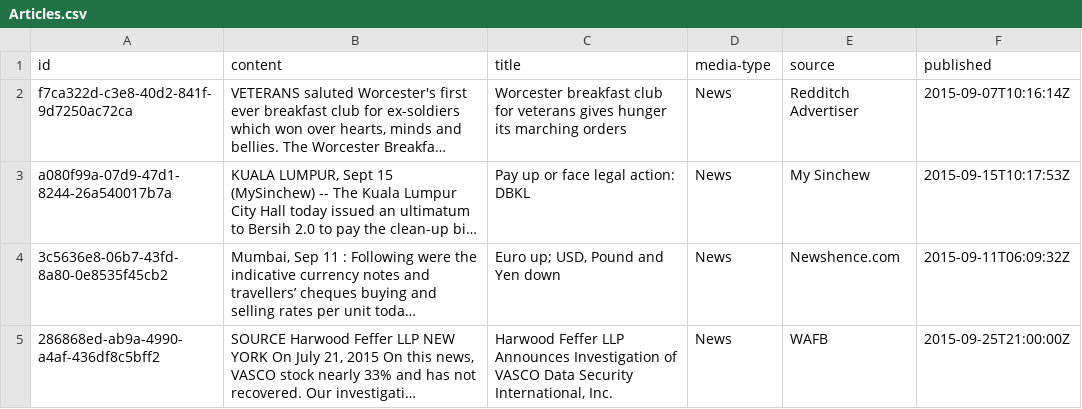
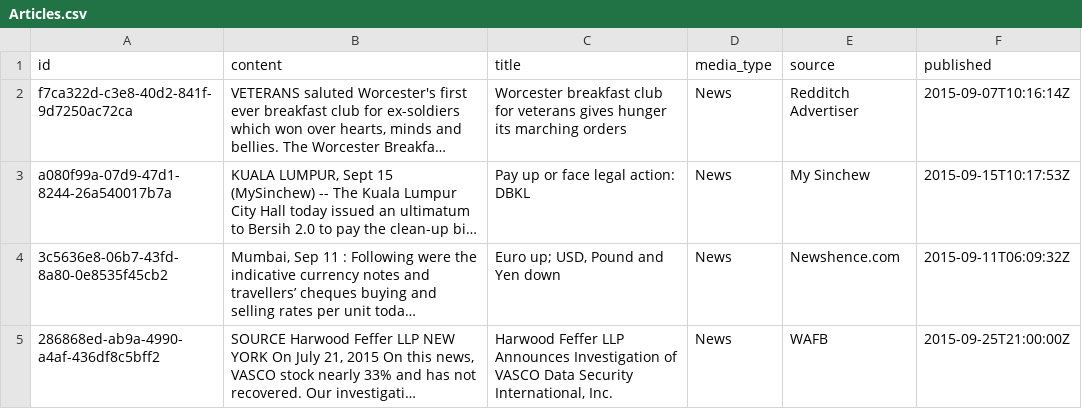
Before and after one commit to TechnionTDK/spannerlog-shell, a CSV file: Articles.csv, drawn as a sheet; long unchanged cells end in …; the diff names each change by its address in the sheet, - before the commit and + after, or states it on an @@ line.

```diff
--- a/Articles.csv
+++ b/Articles.csv
-D1: media-type
+D1: media_type
```
Also changed, not shown: articles-full.csv, 2 other files.
